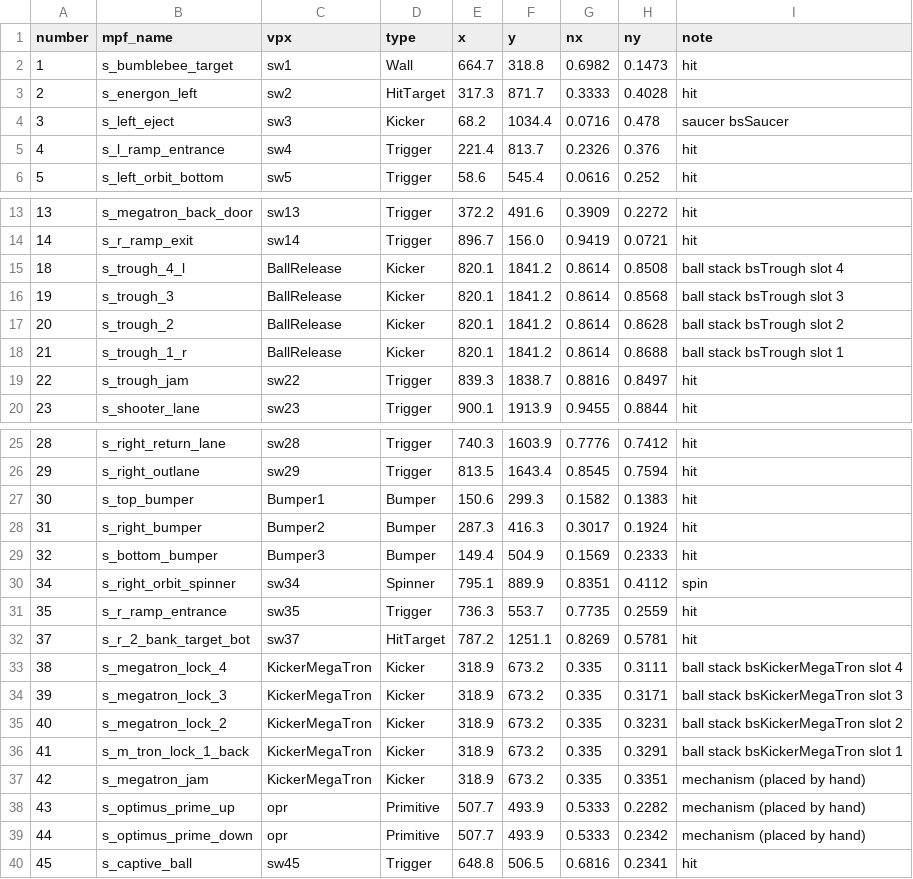
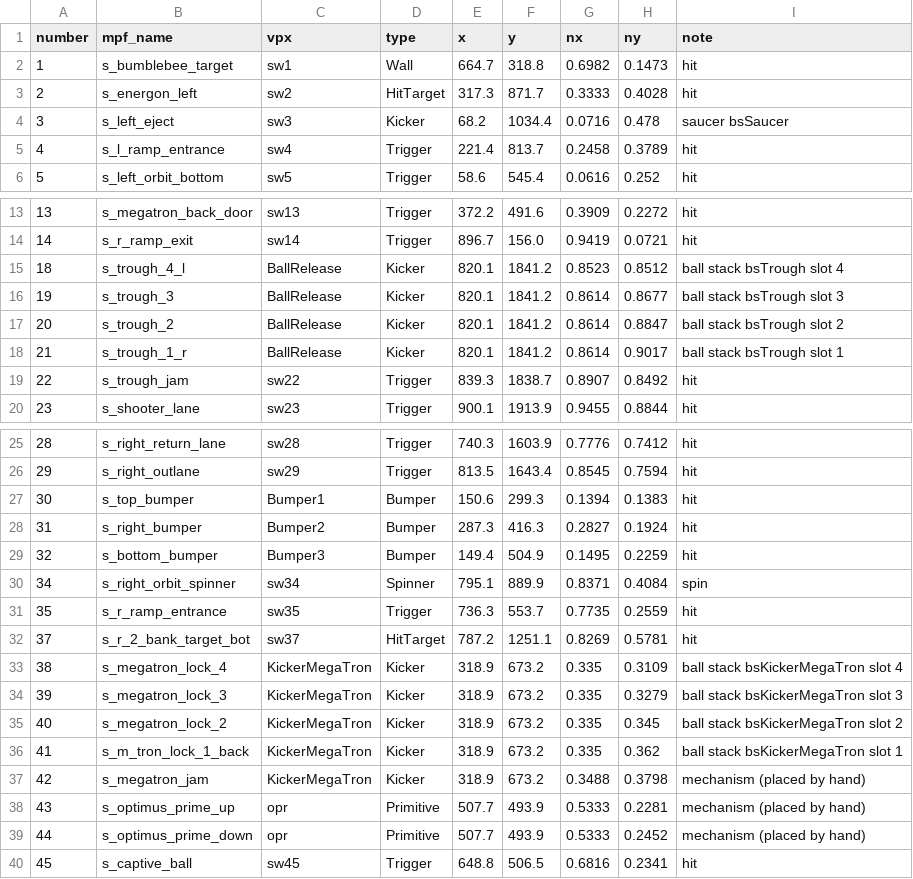
Before and after one commit to Ashram56/Transformers-MPF, a CSV file: docs/vpx/switches.csv, drawn as a sheet; only a part is shown, gaps mark what is left out.

```diff
--- a/docs/vpx/switches.csv
+++ b/docs/vpx/switches.csv
@@ -4,3 +4,3 @@ number,mpf_name,vpx,type,x,y,nx,ny,note
 3,s_left_eject,sw3,Kicker,68.2,1034.4,0.0716,0.478,saucer bsSaucer
-4,s_l_ramp_entrance,sw4,Trigger,221.4,813.7,0.2326,0.376,hit
+4,s_l_ramp_entrance,sw4,Trigger,221.4,813.7,0.2458,0.3789,hit
 5,s_left_orbit_bottom,sw5,Trigger,58.6,545.4,0.0616,0.252,hit
@@ -14,7 +14,7 @@ number,mpf_name,vpx,type,x,y,nx,ny,note
 14,s_r_ramp_exit,sw14,Trigger,896.7,156.0,0.9419,0.0721,hit
-18,s_trough_4_l,BallRelease,Kicker,820.1,1841.2,0.8614,0.8508,ball stack bsTrough slot 4
-19,s_trough_3,BallRelease,Kicker,820.1,1841.2,0.8614,0.8568,ball stack bsTrough slot 3
-20,s_trough_2,BallRelease,Kicker,820.1,1841.2,0.8614,0.8628,ball stack bsTrough slot 2
-21,s_trough_1_r,BallRelease,Kicker,820.1,1841.2,0.8614,0.8688,ball stack bsTrough slot 1
-22,s_trough_jam,sw22,Trigger,839.3,1838.7,0.8816,0.8497,hit
+18,s_trough_4_l,BallRelease,Kicker,820.1,1841.2,0.8523,0.8512,ball stack bsTrough slot 4
+19,s_trough_3,BallRelease,Kicker,820.1,1841.2,0.8614,0.8677,ball stack bsTrough slot 3
+20,s_trough_2,BallRelease,Kicker,820.1,1841.2,0.8614,0.8847,ball stack bsTrough slot 2
+21,s_trough_1_r,BallRelease,Kicker,820.1,1841.2,0.8614,0.9017,ball stack bsTrough slot 1
+22,s_trough_jam,sw22,Trigger,839.3,1838.7,0.8907,0.8492,hit
 23,s_shooter_lane,sw23,Trigger,900.1,1913.9,0.9455,0.8844,hit
@@ -26,15 +26,15 @@ number,mpf_name,vpx,type,x,y,nx,ny,note
 29,s_right_outlane,sw29,Trigger,813.5,1643.4,0.8545,0.7594,hit
-30,s_top_bumper,Bumper1,Bumper,150.6,299.3,0.1582,0.1383,hit
-31,s_right_bumper,Bumper2,Bumper,287.3,416.3,0.3017,0.1924,hit
-32,s_bottom_bumper,Bumper3,Bumper,149.4,504.9,0.1569,0.2333,hit
-34,s_right_orbit_spinner,sw34,Spinner,795.1,889.9,0.8351,0.4112,spin
+30,s_top_bumper,Bumper1,Bumper,150.6,299.3,0.1394,0.1383,hit
+31,s_right_bumper,Bumper2,Bumper,287.3,416.3,0.2827,0.1924,hit
+32,s_bottom_bumper,Bumper3,Bumper,149.4,504.9,0.1495,0.2259,hit
+34,s_right_orbit_spinner,sw34,Spinner,795.1,889.9,0.8371,0.4084,spin
 35,s_r_ramp_entrance,sw35,Trigger,736.3,553.7,0.7735,0.2559,hit
 37,s_r_2_bank_target_bot,sw37,HitTarget,787.2,1251.1,0.8269,0.5781,hit
-38,s_megatron_lock_4,KickerMegaTron,Kicker,318.9,673.2,0.335,0.3111,ball stack bsKickerMegaTron slot 4
-39,s_megatron_lock_3,KickerMegaTron,Kicker,318.9,673.2,0.335,0.3171,ball stack bsKickerMegaTron slot 3
-40,s_megatron_lock_2,KickerMegaTron,Kicker,318.9,673.2,0.335,0.3231,ball stack bsKickerMegaTron slot 2
-41,s_m_tron_lock_1_back,KickerMegaTron,Kicker,318.9,673.2,0.335,0.3291,ball stack bsKickerMegaTron slot 1
-42,s_megatron_jam,KickerMegaTron,Kicker,318.9,673.2,0.335,0.3351,mechanism (placed by hand)
-43,s_optimus_prime_up,opr,Primitive,507.7,493.9,0.5333,0.2282,mechanism (placed by hand)
-44,s_optimus_prime_down,opr,Primitive,507.7,493.9,0.5333,0.2342,mechanism (placed by hand)
+38,s_megatron_lock_4,KickerMegaTron,Kicker,318.9,673.2,0.335,0.3109,ball stack bsKickerMegaTron slot 4
+39,s_megatron_lock_3,KickerMegaTron,Kicker,318.9,673.2,0.335,0.3279,ball stack bsKickerMegaTron slot 3
+40,s_megatron_lock_2,KickerMegaTron,Kicker,318.9,673.2,0.335,0.345,ball stack bsKickerMegaTron slot 2
+41,s_m_tron_lock_1_back,KickerMegaTron,Kicker,318.9,673.2,0.335,0.362,ball stack bsKickerMegaTron slot 1
+42,s_megatron_jam,KickerMegaTron,Kicker,318.9,673.2,0.3488,0.3798,mechanism (placed by hand)
+43,s_optimus_prime_up,opr,Primitive,507.7,493.9,0.5333,0.2281,mechanism (placed by hand)
+44,s_optimus_prime_down,opr,Primitive,507.7,493.9,0.5333,0.2452,mechanism (placed by hand)
 45,s_captive_ball,sw45,Trigger,648.8,506.5,0.6816,0.2341,hit
```
Also changed, not shown: docs/vpx/lights.csv, 3 other files.
